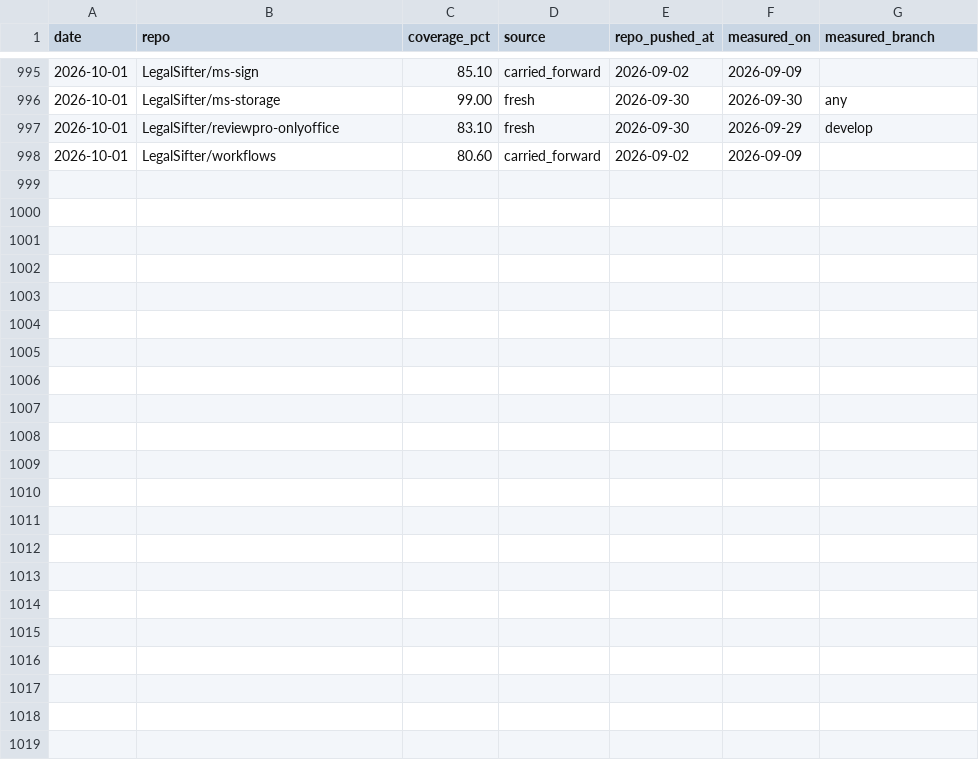
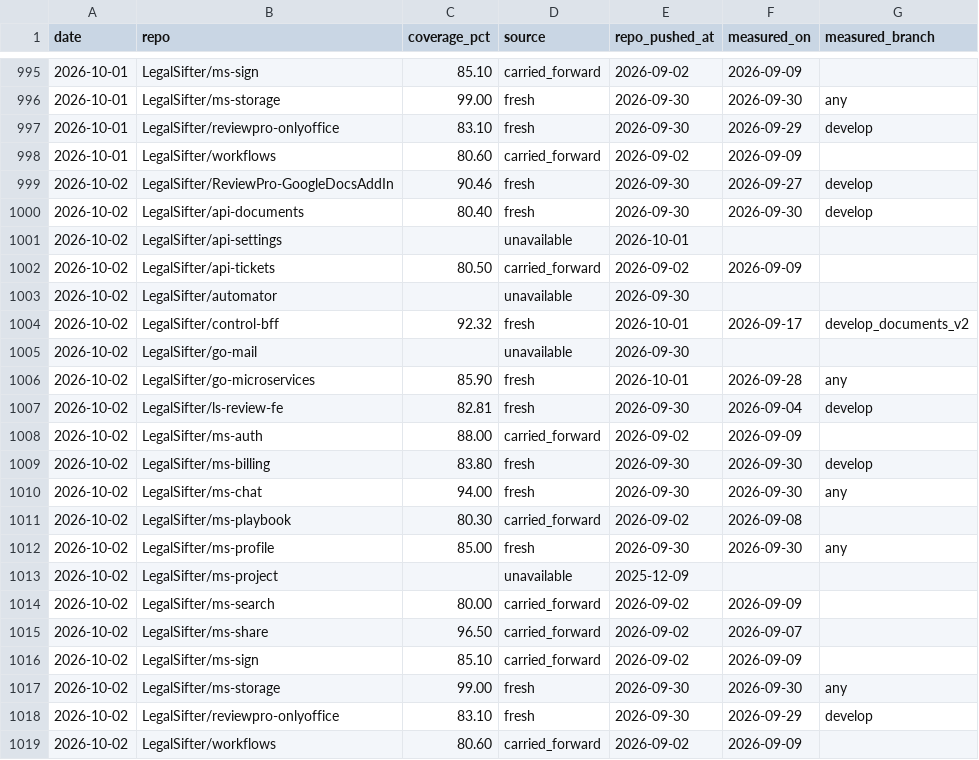
Before and after one commit to brian-toombs-ls/coverage-dashboard, a CSV file: coverage-history.csv, drawn as a sheet; only a part is shown, gaps mark what is left out; the diff names each change by its address in the sheet, - before the commit and + after, or states it on an @@ line.

Commit message:
chore: coverage update 2026-10-02

```diff
--- a/coverage-history.csv
+++ b/coverage-history.csv
+row 999: 2026-10-02 | LegalSifter/ReviewPro-GoogleDocsAddIn | 90.46 | fresh | 2026-09-30 | 2026-09-27 | develop
+row 1000: 2026-10-02 | LegalSifter/api-documents | 80.40 | fresh | 2026-09-30 | 2026-09-30 | develop
+row 1001: 2026-10-02 | LegalSifter/api-settings |  | unavailable | 2026-10-01
+row 1002: 2026-10-02 | LegalSifter/api-tickets | 80.50 | carried_forward | 2026-09-02 | 2026-09-09
+row 1003: 2026-10-02 | LegalSifter/automator |  | unavailable | 2026-09-30
+row 1004: 2026-10-02 | LegalSifter/control-bff | 92.32 | fresh | 2026-10-01 | 2026-09-17 | develop_documents_v2
+row 1005: 2026-10-02 | LegalSifter/go-mail |  | unavailable | 2026-09-30
+row 1006: 2026-10-02 | LegalSifter/go-microservices | 85.90 | fresh | 2026-10-01 | 2026-09-28 | any
+row 1007: 2026-10-02 | LegalSifter/ls-review-fe | 82.81 | fresh | 2026-09-30 | 2026-09-04 | develop
+row 1008: 2026-10-02 | LegalSifter/ms-auth | 88.00 | carried_forward | 2026-09-02 | 2026-09-09
+row 1009: 2026-10-02 | LegalSifter/ms-billing | 83.80 | fresh | 2026-09-30 | 2026-09-30 | develop
+row 1010: 2026-10-02 | LegalSifter/ms-chat | 94.00 | fresh | 2026-09-30 | 2026-09-30 | any
+row 1011: 2026-10-02 | LegalSifter/ms-playbook | 80.30 | carried_forward | 2026-09-02 | 2026-09-08
+row 1012: 2026-10-02 | LegalSifter/ms-profile | 85.00 | fresh | 2026-09-30 | 2026-09-30 | any
+row 1013: 2026-10-02 | LegalSifter/ms-project |  | unavailable | 2025-12-09
+row 1014: 2026-10-02 | LegalSifter/ms-search | 80.00 | carried_forward | 2026-09-02 | 2026-09-09
+row 1015: 2026-10-02 | LegalSifter/ms-share | 96.50 | carried_forward | 2026-09-02 | 2026-09-07
+row 1016: 2026-10-02 | LegalSifter/ms-sign | 85.10 | carried_forward | 2026-09-02 | 2026-09-09
+row 1017: 2026-10-02 | LegalSifter/ms-storage | 99.00 | fresh | 2026-09-30 | 2026-09-30 | any
+row 1018: 2026-10-02 | LegalSifter/reviewpro-onlyoffice | 83.10 | fresh | 2026-09-30 | 2026-09-29 | develop
+row 1019: 2026-10-02 | LegalSifter/workflows | 80.60 | carried_forward | 2026-09-02 | 2026-09-09
```
